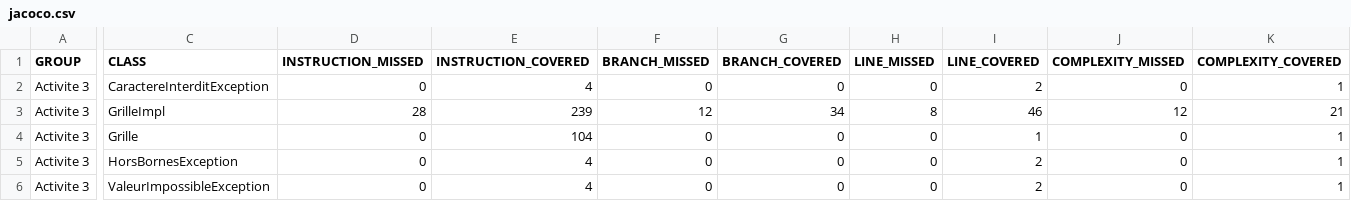
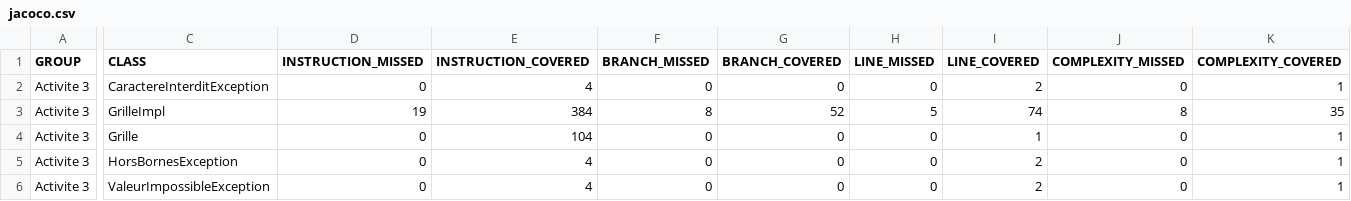
Before and after one commit to clarkdev700/Activite3, a CSV file: target/site/en/jacoco/jacoco.csv, drawn as a sheet; only a part is shown, gaps mark what is left out; the diff covers the shown part only; the diff names each change by its address in the sheet, - before the commit and + after, or states it on an @@ line.

```diff
--- a/target/site/en/jacoco/jacoco.csv
+++ b/target/site/en/jacoco/jacoco.csv
-D3 (INSTRUCTION_MISSED): 28
+D3 (INSTRUCTION_MISSED): 19
-E3 (INSTRUCTION_COVERED): 239
+E3 (INSTRUCTION_COVERED): 384
-F3 (BRANCH_MISSED): 12
+F3 (BRANCH_MISSED): 8
-G3 (BRANCH_COVERED): 34
+G3 (BRANCH_COVERED): 52
-H3 (LINE_MISSED): 8
+H3 (LINE_MISSED): 5
-I3 (LINE_COVERED): 46
+I3 (LINE_COVERED): 74
-J3 (COMPLEXITY_MISSED): 12
+J3 (COMPLEXITY_MISSED): 8
-K3 (COMPLEXITY_COVERED): 21
+K3 (COMPLEXITY_COVERED): 35
```
Also changed, not shown: 1 edited cell elsewhere in this file, target/site/jacoco/jacoco.csv, 53 other files.
